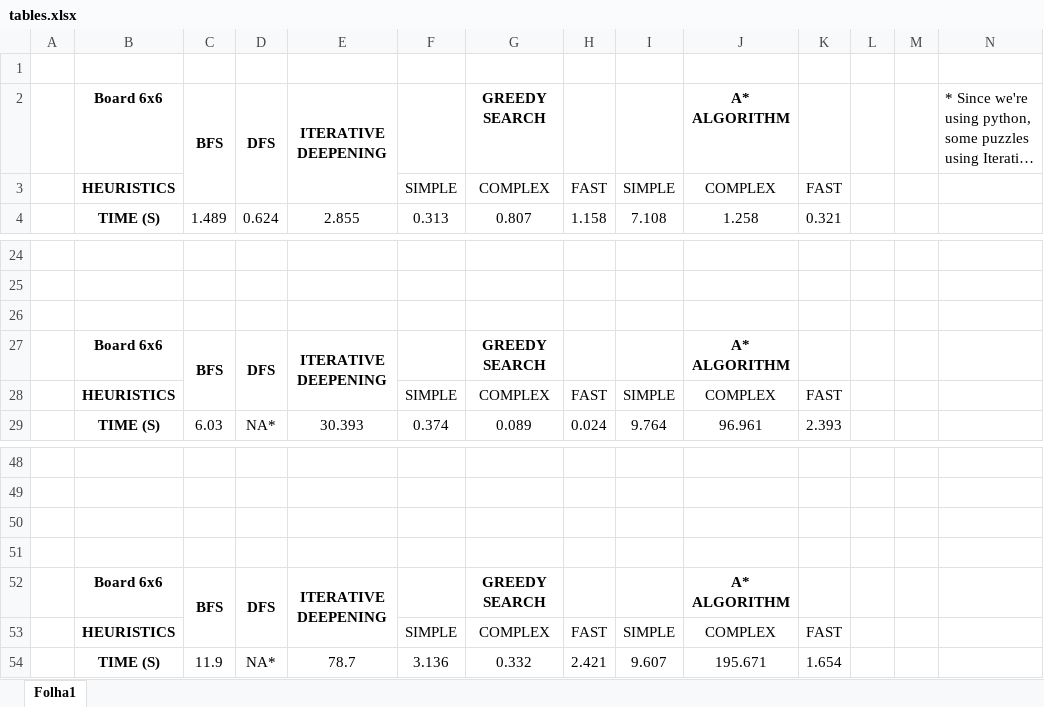
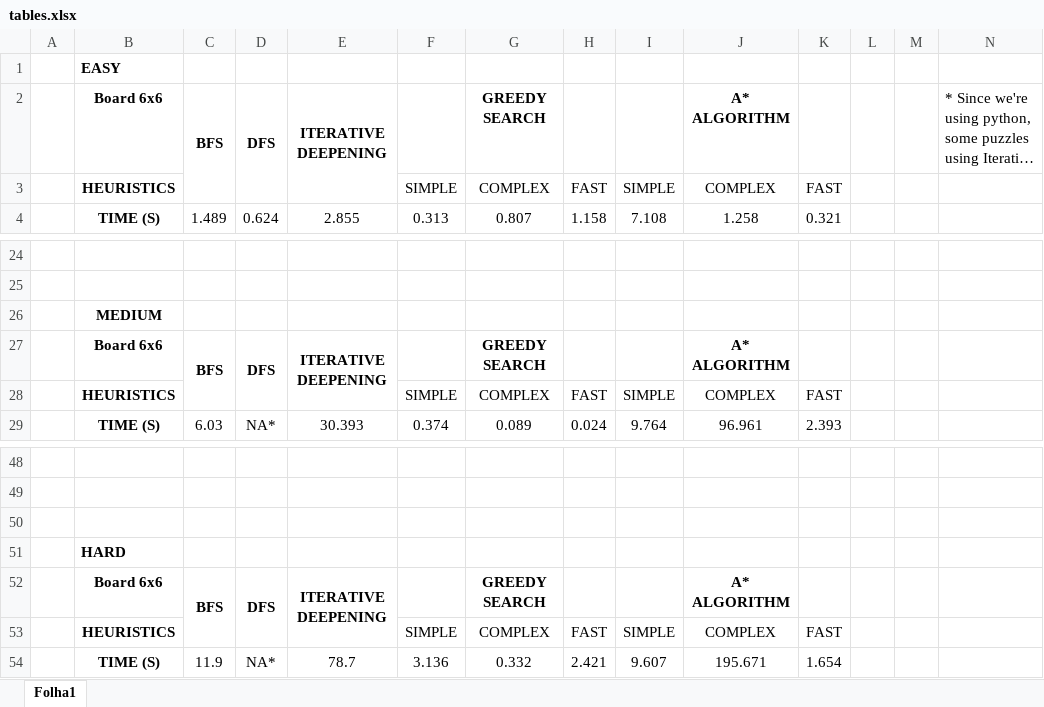
Before and after one commit to CoDyPhin/FEUP-IART, an Excel workbook: doc/tables.xlsx, sheet Folha1, drawn as a sheet; only a part is shown, gaps mark what is left out; long unchanged cells end in …; values as stored, in another font and other column widths than the file's, no borders; the diff names each change by its address in the sheet, - before the commit and + after, or states it on an @@ line.

```diff
--- a/doc/tables.xlsx (sheet Folha1)
+++ b/doc/tables.xlsx (sheet Folha1)
-B1: (empty)
+B1: EASY
-B26: (empty)
+B26: MEDIUM
-B51: (empty)
+B51: HARD
```
Also changed, not shown: 3 other files.
